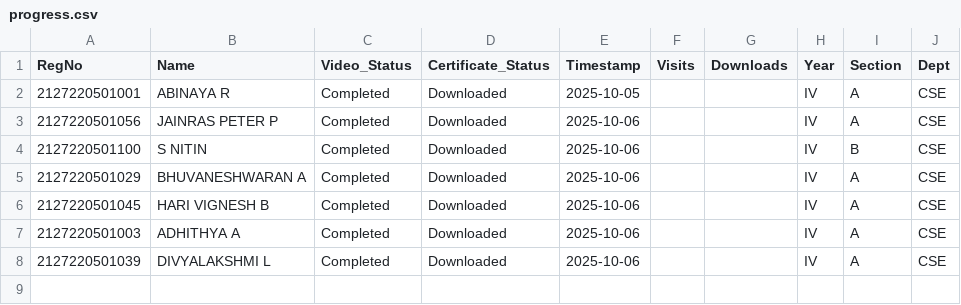
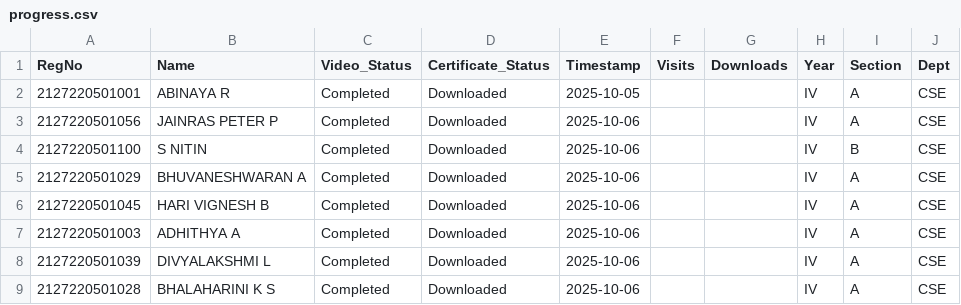
Before and after one commit to eraghu21/MicroLearning_LMS, a CSV file: progress.csv, drawn as a sheet; the diff names each change by its address in the sheet, - before the commit and + after, or states it on an @@ line.

Commit message:
Update progress - 2025-10-06T04:01:21.682160

```diff
--- a/progress.csv
+++ b/progress.csv
+row 9: 2127220501028 | BHALAHARINI K S | Completed | Downloaded | 2025-10-06 |  |  | IV | A | CSE
```
